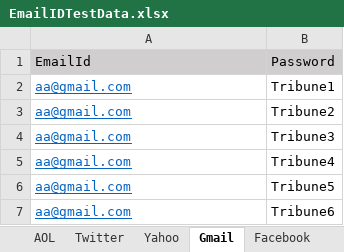
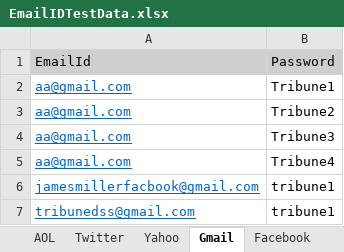
Before and after one commit to ravindra010391/SSOR-temp, an Excel workbook: DSSTestAutomationFramework1.2/EmailIDTestData.xlsx, sheet Gmail, drawn as a sheet; values as stored, in another font and other column widths than the file's, no borders; removed rows and columns are numbered as before the commit, all else as after; the diff names each change by its address in the sheet, - before the commit and + after, or states it on an @@ line.

Commit message:
Added stack code in test case - Gmail

```diff
--- a/DSSTestAutomationFramework1.2/EmailIDTestData.xlsx (sheet Gmail)
+++ b/DSSTestAutomationFramework1.2/EmailIDTestData.xlsx (sheet Gmail)
-row 6: aa@gmail.com | Tribune5
-row 7: aa@gmail.com | Tribune6
+row 6: jamesmillerfacbook@gmail.com | tribune1
+row 7: tribunedss@gmail.com | tribune1
```
Also changed, not shown: 4 other files.
